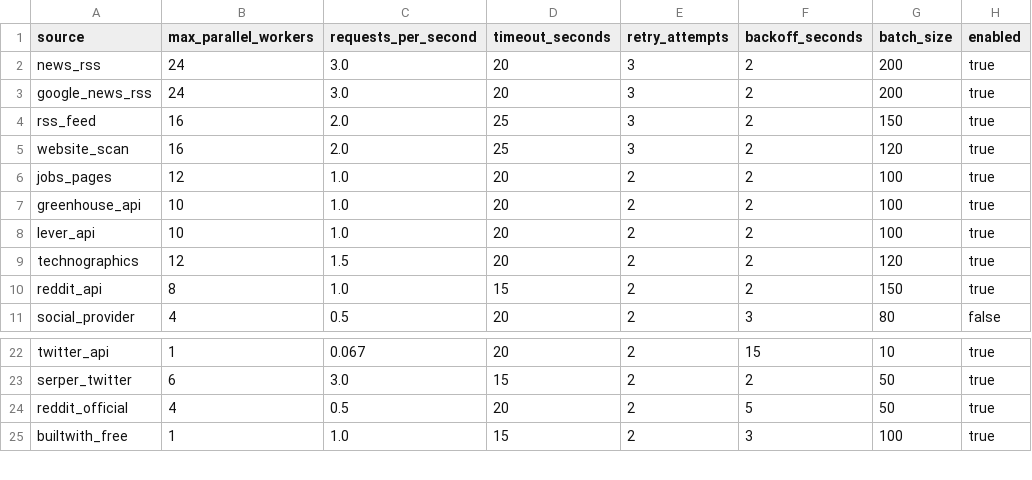
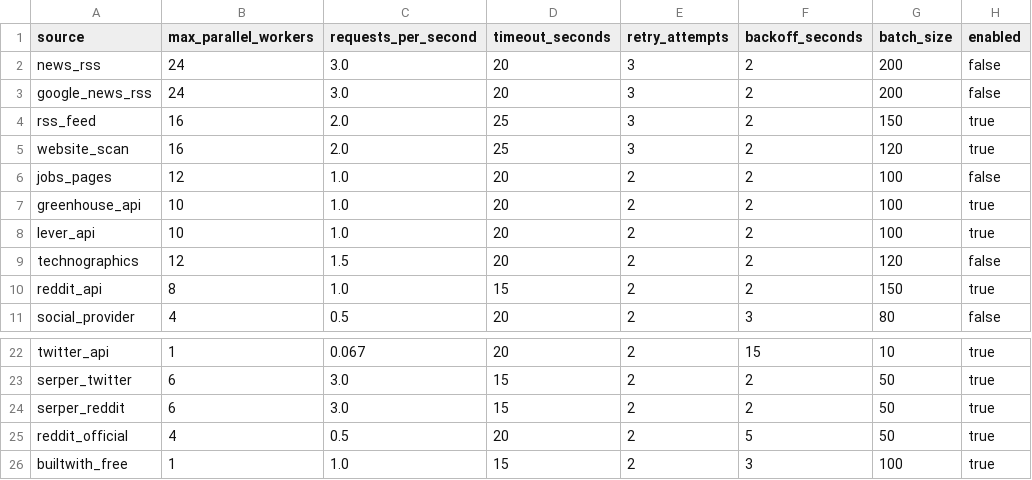
Before and after one commit to Riyami28/signals, a CSV file: config/source_execution_policy.csv, drawn as a sheet; only a part is shown, gaps mark what is left out.

```diff
--- a/config/source_execution_policy.csv
+++ b/config/source_execution_policy.csv
@@ -1,10 +1,10 @@
 source,max_parallel_workers,requests_per_second,timeout_seconds,retry_attempts,backoff_seconds,batch_size,enabled
-news_rss,24,3.0,20,3,2,200,true
-google_news_rss,24,3.0,20,3,2,200,true
+news_rss,24,3.0,20,3,2,200,false
+google_news_rss,24,3.0,20,3,2,200,false
 rss_feed,16,2.0,25,3,2,150,true
 website_scan,16,2.0,25,3,2,120,true
-jobs_pages,12,1.0,20,2,2,100,true
+jobs_pages,12,1.0,20,2,2,100,false
 greenhouse_api,10,1.0,20,2,2,100,true
 lever_api,10,1.0,20,2,2,100,true
-technographics,12,1.5,20,2,2,120,true
+technographics,12,1.5,20,2,2,120,false
 reddit_api,8,1.0,15,2,2,150,true
@@ -23,2 +23,3 @@ twitter_api,1,0.067,20,2,15,10,true
 serper_twitter,6,3.0,15,2,2,50,true
+serper_reddit,6,3.0,15,2,2,50,true
 reddit_official,4,0.5,20,2,5,50,true
```
Also changed, not shown: config/source_registry.csv, 20 other files.
